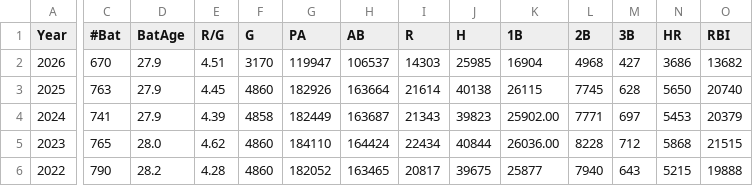
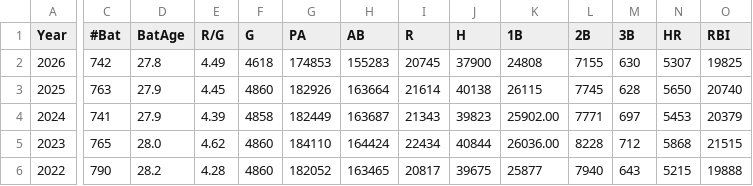
Before and after one commit to mgula57/mlb_showdown_card_bot, a CSV file: mlb_showdown_bot/core/simulation/real_stats/league_averages_hitter.csv, drawn as a sheet; only a part is shown, gaps mark what is left out; the diff covers the shown part only; the diff names each change by its address in the sheet, - before the commit and + after, or states it on an @@ line.

Commit message:
V1 of skill to update league averages

```diff
--- a/mlb_showdown_bot/core/simulation/real_stats/league_averages_hitter.csv
+++ b/mlb_showdown_bot/core/simulation/real_stats/league_averages_hitter.csv
-C2 (#Bat): 670
+C2 (#Bat): 742
-D2 (BatAge): 27.9
+D2 (BatAge): 27.8
-E2 (R/G): 4.51
+E2 (R/G): 4.49
-F2 (G): 3170
+F2 (G): 4618
-G2 (PA): 119947
+G2 (PA): 174853
-H2 (AB): 106537
+H2 (AB): 155283
-I2 (R): 14303
+I2 (R): 20745
-J2 (H): 25985
+J2 (H): 37900
-K2 (1B): 16904
+K2 (1B): 24808
-L2 (2B): 4968
+L2 (2B): 7155
-M2 (3B): 427
+M2 (3B): 630
-N2 (HR): 3686
+N2 (HR): 5307
-O2 (RBI): 13682
+O2 (RBI): 19825
```
Also changed, not shown: 13 edited cells elsewhere in this file, mlb_showdown_bot/core/simulation/real_stats/league_averages_pitcher.csv, 3 other files.
